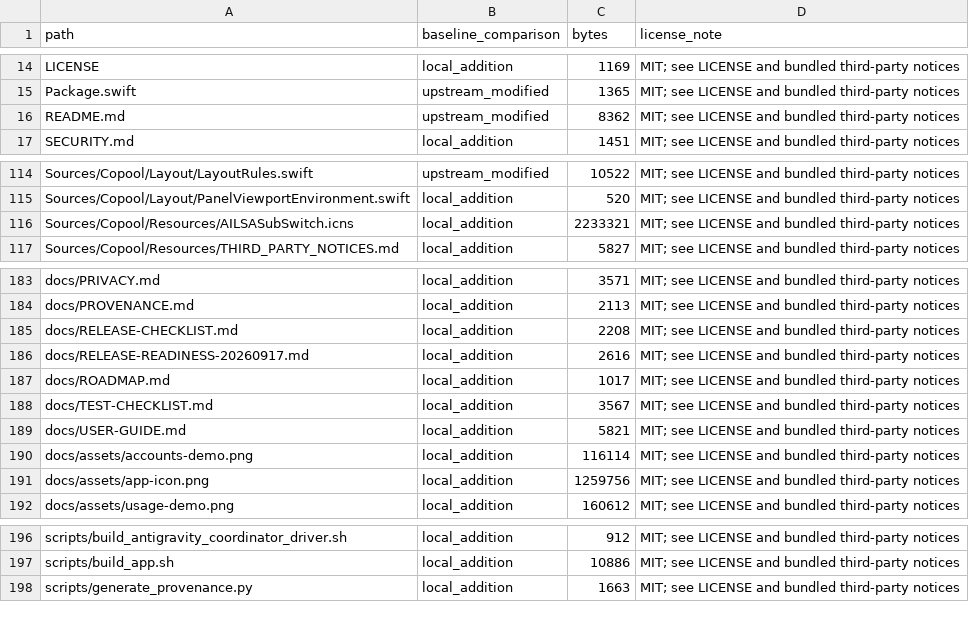
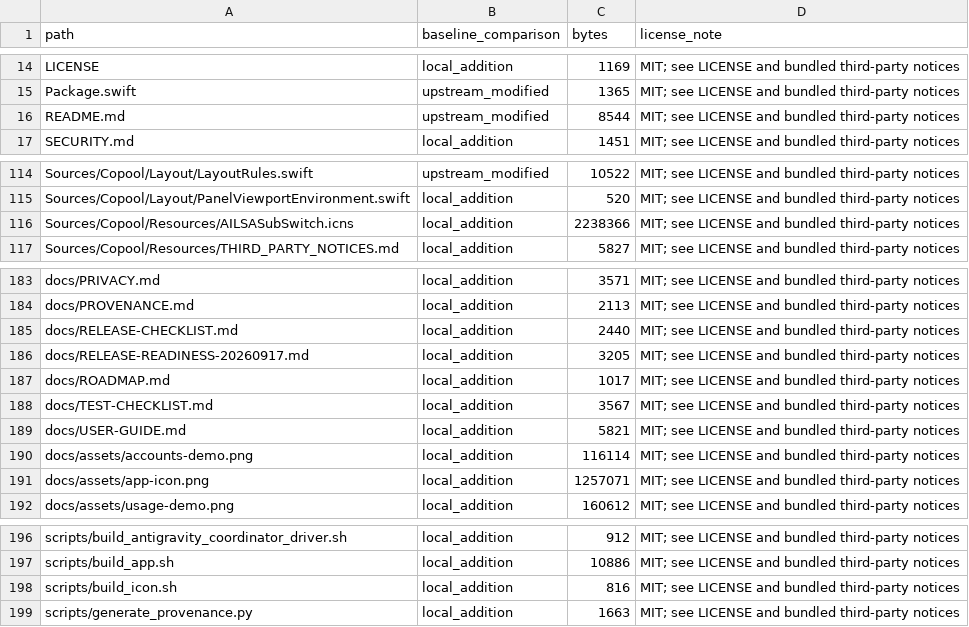
Before and after one commit to KZCFG/AILSA-SubSwitch, a CSV file: docs/provenance.csv, drawn as a sheet; only a part is shown, gaps mark what is left out.

Commit message:
Refresh app icon with A.S.S. lettering

```diff
--- a/docs/provenance.csv
+++ b/docs/provenance.csv
@@ -15,3 +15,3 @@ LICENSE,local_addition,1169,MIT; see LICENSE and bundled third-party notices
 Package.swift,upstream_modified,1365,MIT; see LICENSE and bundled third-party notices
-README.md,upstream_modified,8362,MIT; see LICENSE and bundled third-party notices
+README.md,upstream_modified,8544,MIT; see LICENSE and bundled third-party notices
 SECURITY.md,local_addition,1451,MIT; see LICENSE and bundled third-party notices
@@ -115,3 +115,3 @@ Sources/Copool/Layout/LayoutRules.swift,upstream_modified,10522,MIT; see LICENSE
 Sources/Copool/Layout/PanelViewportEnvironment.swift,local_addition,520,MIT; see LICENSE and bundled third-party notices
-Sources/Copool/Resources/AILSASubSwitch.icns,local_addition,2233321,MIT; see LICENSE and bundled third-party notices
+Sources/Copool/Resources/AILSASubSwitch.icns,local_addition,2238366,MIT; see LICENSE and bundled third-party notices
 Sources/Copool/Resources/THIRD_PARTY_NOTICES.md,local_addition,5827,MIT; see LICENSE and bundled third-party notices
@@ -184,4 +184,4 @@ docs/PRIVACY.md,local_addition,3571,MIT; see LICENSE and bundled third-party not
 docs/PROVENANCE.md,local_addition,2113,MIT; see LICENSE and bundled third-party notices
-docs/RELEASE-CHECKLIST.md,local_addition,2208,MIT; see LICENSE and bundled third-party notices
-docs/RELEASE-READINESS-20260917.md,local_addition,2616,MIT; see LICENSE and bundled third-party notices
+docs/RELEASE-CHECKLIST.md,local_addition,2440,MIT; see LICENSE and bundled third-party notices
+docs/RELEASE-READINESS-20260917.md,local_addition,3205,MIT; see LICENSE and bundled third-party notices
 docs/ROADMAP.md,local_addition,1017,MIT; see LICENSE and bundled third-party notices
@@ -190,3 +190,3 @@ docs/USER-GUIDE.md,local_addition,5821,MIT; see LICENSE and bundled third-party
 docs/assets/accounts-demo.png,local_addition,116114,MIT; see LICENSE and bundled third-party notices
-docs/assets/app-icon.png,local_addition,1259756,MIT; see LICENSE and bundled third-party notices
+docs/assets/app-icon.png,local_addition,1257071,MIT; see LICENSE and bundled third-party notices
 docs/assets/usage-demo.png,local_addition,160612,MIT; see LICENSE and bundled third-party notices
@@ -197,2 +197,3 @@ scripts/build_antigravity_coordinator_driver.sh,local_addition,912,MIT; see LICE
 scripts/build_app.sh,local_addition,10886,MIT; see LICENSE and bundled third-party notices
+scripts/build_icon.sh,local_addition,816,MIT; see LICENSE and bundled third-party notices
 scripts/generate_provenance.py,local_addition,1663,MIT; see LICENSE and bundled third-party notices
```
Also changed, not shown: 9 other files.
